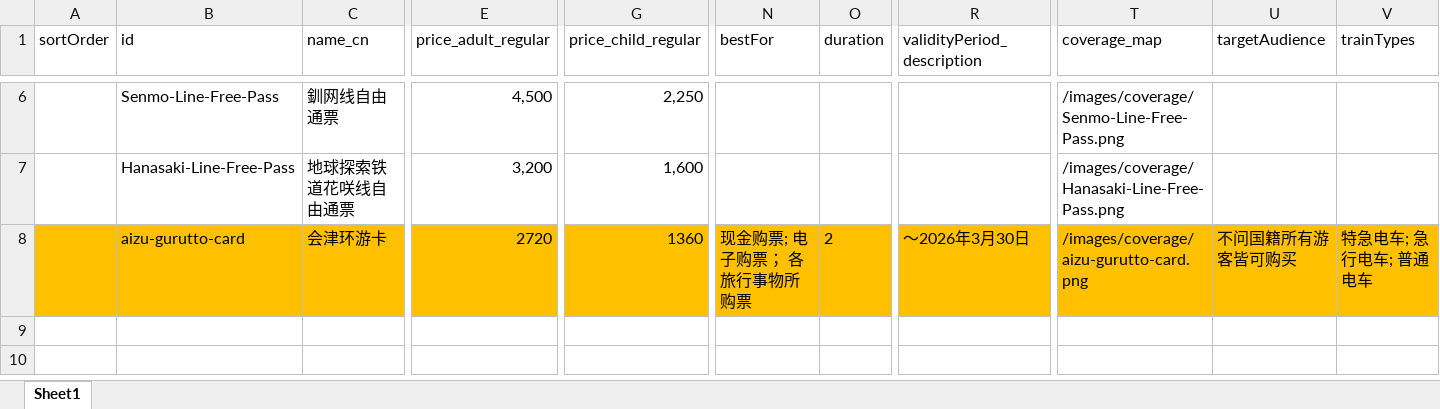
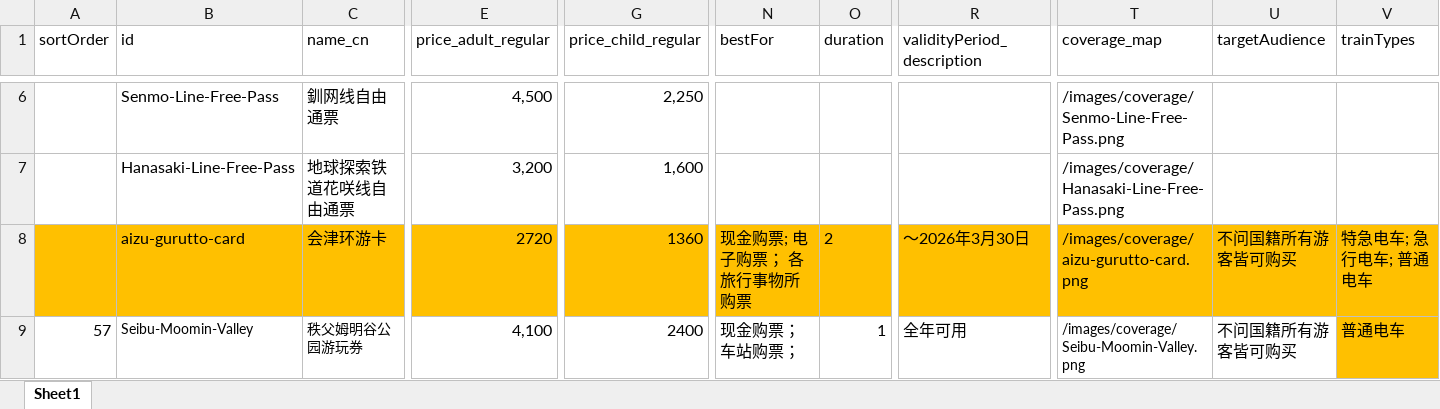
Before and after one commit to Oyim0427/findmyrailpass.net, an Excel workbook: src/excel-data/special.xlsx, sheet Sheet1, drawn as a sheet; only a part is shown, gaps mark what is left out; values as stored, in another font and other column widths than the file's, no borders; rows hold the shown columns only; the diff names each change by its address in the sheet, - before the commit and + after, or states it on an @@ line.

```diff
--- a/src/excel-data/special.xlsx (sheet Sheet1)
+++ b/src/excel-data/special.xlsx (sheet Sheet1)
+row 9: 57 | Seibu-Moomin-Valley | 秩父姆明谷公园游玩券 | 4,100 | 2400 | 现金购票；车站购票； | 1 | 全年可用 | /images/coverage/Seibu-Moomin-Valley.png | 不问国籍所有游客皆可购买 | 普通电车
```
Also changed, not shown: src/excel-data/hokkaido.xlsx, src/excel-data/kanto.xlsx, 1 other file.
